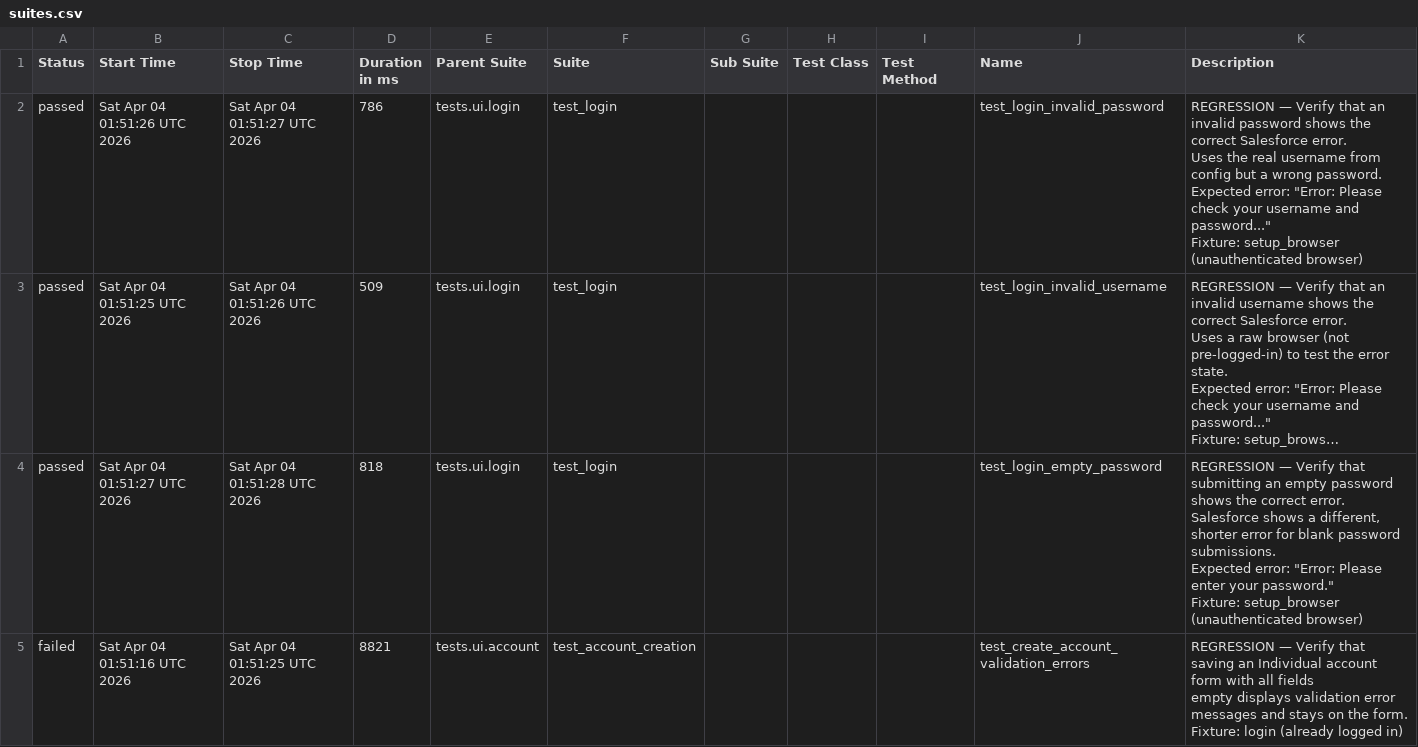
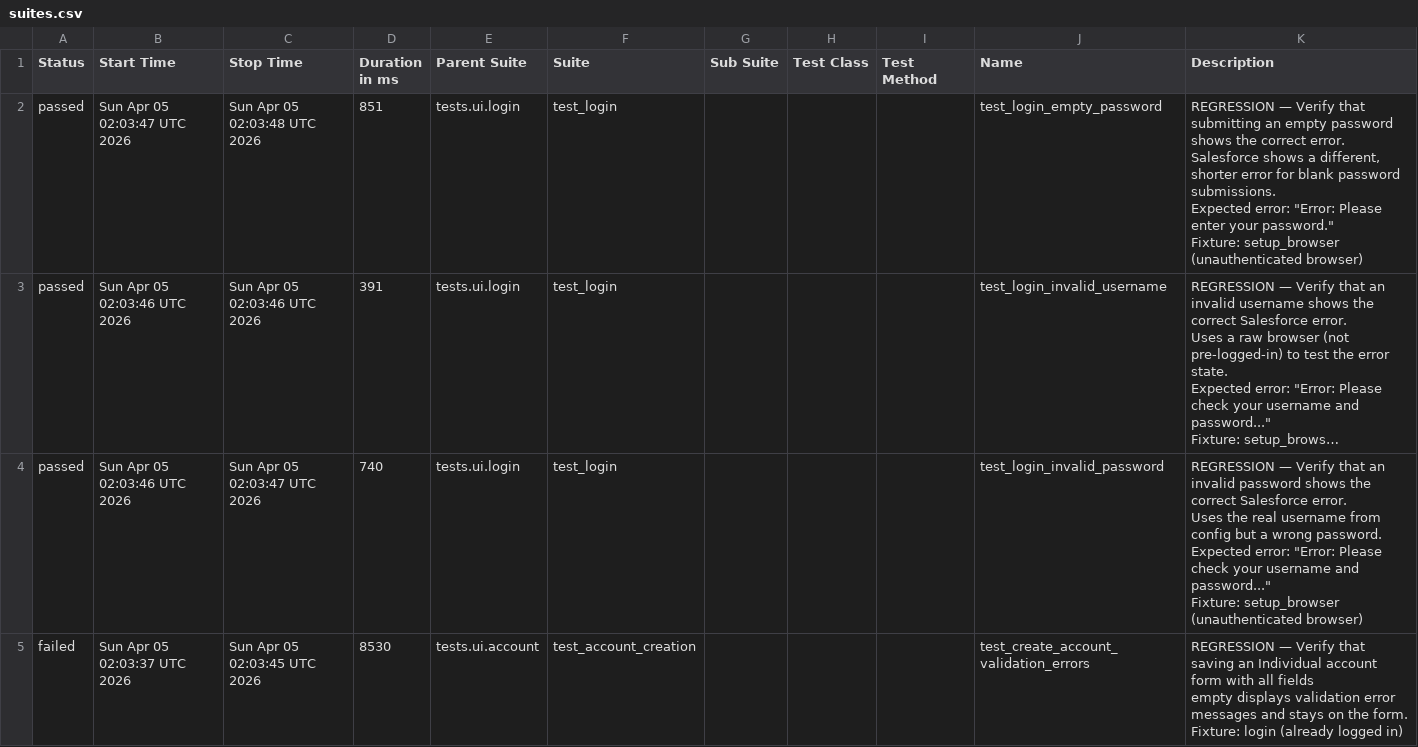
Before and after one commit to DilipAle/rng_ui_tests, a CSV file: renegade-ui/data/suites.csv, drawn as a sheet; long unchanged cells end in …; ↵ is a line break in a cell; the diff names each change by its address in the sheet, - before the commit and + after, or states it on an @@ line.

```diff
--- a/renegade-ui/data/suites.csv
+++ b/renegade-ui/data/suites.csv
-B2 (Start Time): Sat Apr 04 01:51:26 UTC 2026
+B2 (Start Time): Sun Apr 05 02:03:47 UTC 2026
-C2 (Stop Time): Sat Apr 04 01:51:27 UTC 2026
+C2 (Stop Time): Sun Apr 05 02:03:48 UTC 2026
-D2 (Duration in ms): 786
+D2 (Duration in ms): 851
-J2 (Name): test_login_invalid_password
+J2 (Name): test_login_empty_password
-K2 (Description): …Verify that an invalid password shows the correct Salesforce error. ↵ Uses the real username from config but a wrong password. ↵ Expected error: "Error: Please check your username and password..." ↵ Fixture: setup_browser…
+K2 (Description): …Verify that submitting an empty password shows the correct error. ↵ Salesforce shows a different, shorter error for blank password submissions. ↵ Expected error: "Error: Please enter your password." ↵ Fixture: setup_browser…
-B3 (Start Time): Sat Apr 04 01:51:25 UTC 2026
+B3 (Start Time): Sun Apr 05 02:03:46 UTC 2026
-C3 (Stop Time): Sat Apr 04 01:51:26 UTC 2026
+C3 (Stop Time): Sun Apr 05 02:03:46 UTC 2026
-D3 (Duration in ms): 509
+D3 (Duration in ms): 391
-B4 (Start Time): Sat Apr 04 01:51:27 UTC 2026
+B4 (Start Time): Sun Apr 05 02:03:46 UTC 2026
-C4 (Stop Time): Sat Apr 04 01:51:28 UTC 2026
+C4 (Stop Time): Sun Apr 05 02:03:47 UTC 2026
-D4 (Duration in ms): 818
+D4 (Duration in ms): 740
-J4 (Name): test_login_empty_password
+J4 (Name): test_login_invalid_password
-K4 (Description): …Verify that submitting an empty password shows the correct error. ↵ Salesforce shows a different, shorter error for blank password submissions. ↵ Expected error: "Error: Please enter your password." ↵ Fixture: setup_browser…
+K4 (Description): …Verify that an invalid password shows the correct Salesforce error. ↵ Uses the real username from config but a wrong password. ↵ Expected error: "Error: Please check your username and password..." ↵ Fixture: setup_browser…
-B5 (Start Time): Sat Apr 04 01:51:16 UTC 2026
+B5 (Start Time): Sun Apr 05 02:03:37 UTC 2026
-C5 (Stop Time): Sat Apr 04 01:51:25 UTC 2026
+C5 (Stop Time): Sun Apr 05 02:03:45 UTC 2026
-D5 (Duration in ms): 8821
+D5 (Duration in ms): 8530
```
Also changed, not shown: 24 other files.
